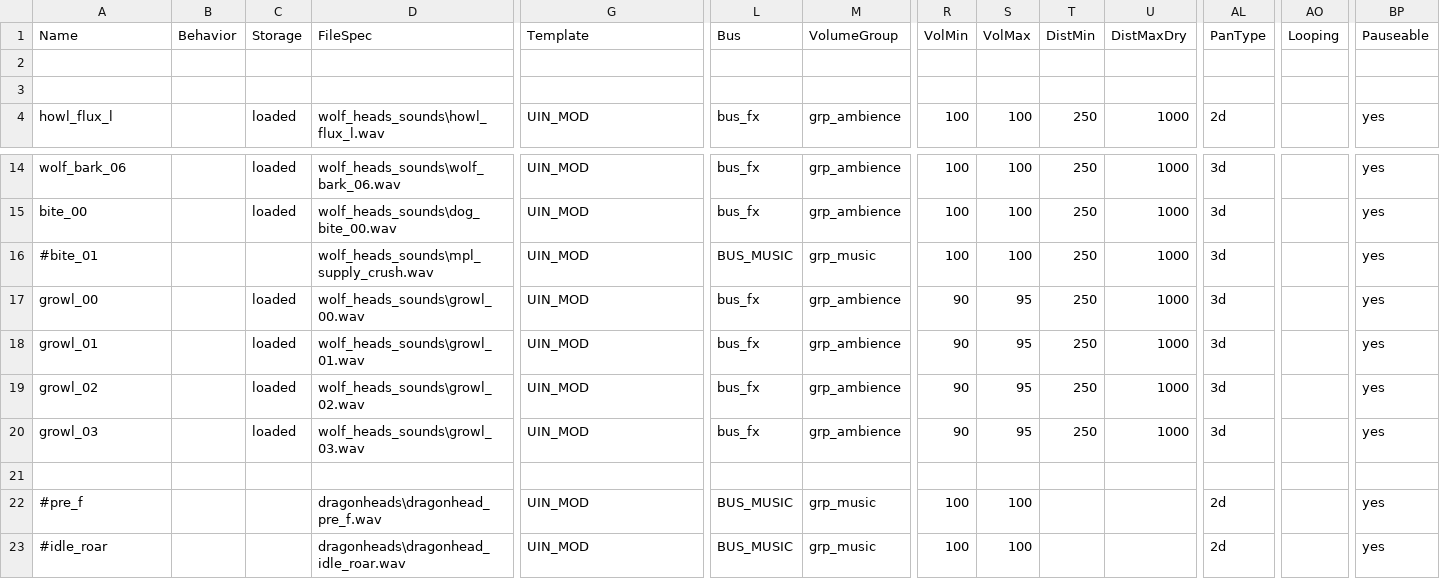
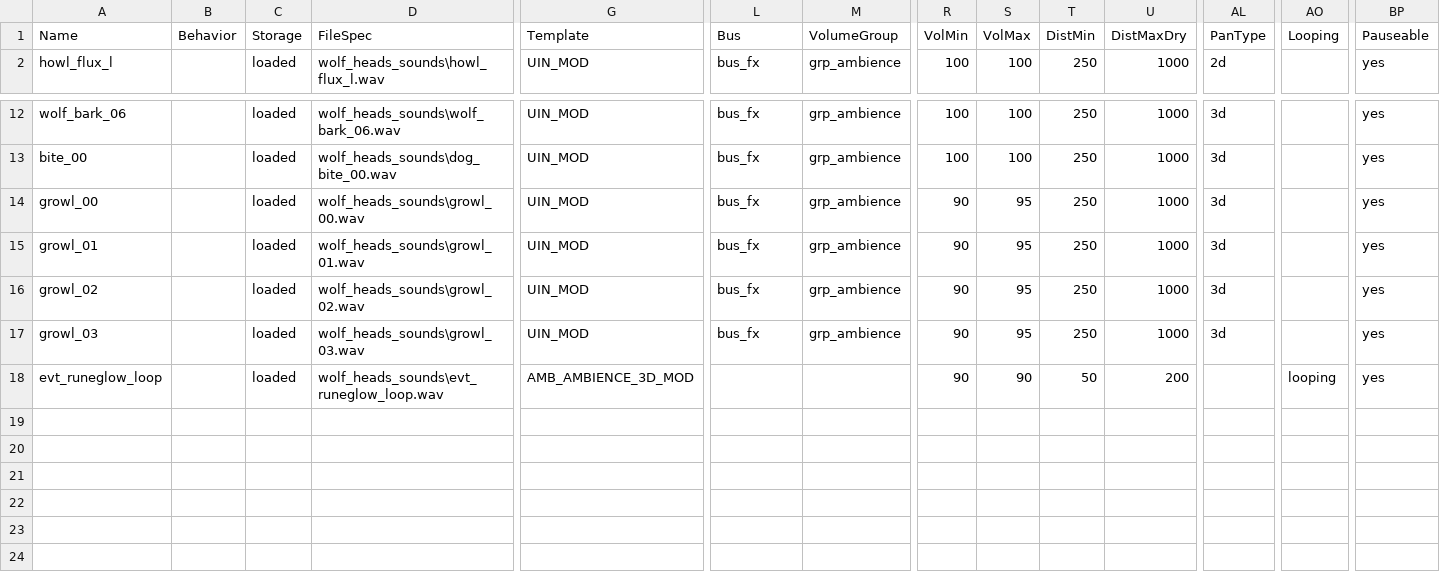
Before and after one commit to t7-reapy/t7_workspace, a CSV file: share/raw/sound/aliases/mrlednor_wolf_heads.csv, drawn as a sheet; only a part is shown, gaps mark what is left out; removed rows and columns are numbered as before the commit, all else as after; rows hold the shown columns only; the diff names each change by its address in the sheet, - before the commit and + after, or states it on an @@ line.

```diff
--- a/share/raw/sound/aliases/mrlednor_wolf_heads.csv
+++ b/share/raw/sound/aliases/mrlednor_wolf_heads.csv
-row 2: (empty)
-row 3: (empty)
-row 16: #bite_01 |  |  | wolf_heads_sounds\mpl_supply_crush.wav | UIN_MOD | BUS_MUSIC | grp_music | 100 | 100 | 250 | 1000 | 3d |  | yes
-row 18: (empty)
+row 18: evt_runeglow_loop |  | loaded | wolf_heads_sounds\evt_runeglow_loop.wav | AMB_AMBIENCE_3D_MOD |  |  | 90 | 90 | 50 | 200 |  | looping | yes
-row 22: #pre_f |  |  | dragonheads\dragonhead_pre_f.wav | UIN_MOD | BUS_MUSIC | grp_music | 100 | 100 |  |  | 2d |  | yes
-row 23: #idle_roar |  |  | dragonheads\dragonhead_idle_roar.wav | UIN_MOD | BUS_MUSIC | grp_music | 100 | 100 |  |  | 2d |  | yes
```
Also changed, not shown: 5 other files.
